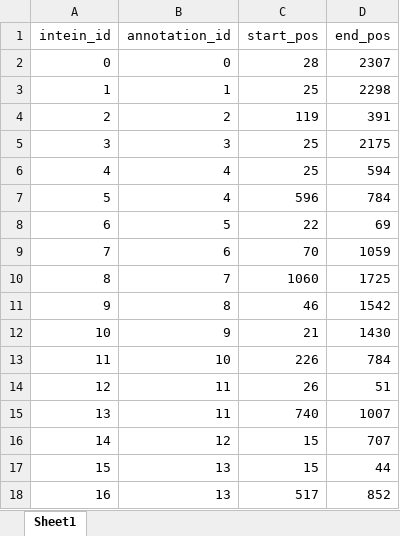
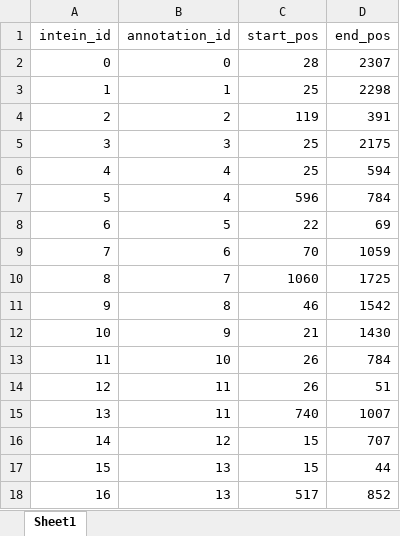
Before and after one commit to DEIB-GECO/AviFluHunt-repo, an Excel workbook: data_backend/resources/domain_data/data_intein.xlsx, sheet Sheet1, drawn as a sheet; values as stored, in another font and other column widths than the file's, no borders; the diff names each change by its address in the sheet, - before the commit and + after, or states it on an @@ line.

Commit message:
Small intein fix

```diff
--- a/data_backend/resources/domain_data/data_intein.xlsx (sheet Sheet1)
+++ b/data_backend/resources/domain_data/data_intein.xlsx (sheet Sheet1)
-C13 (start_pos): 226
+C13 (start_pos): 26
```
